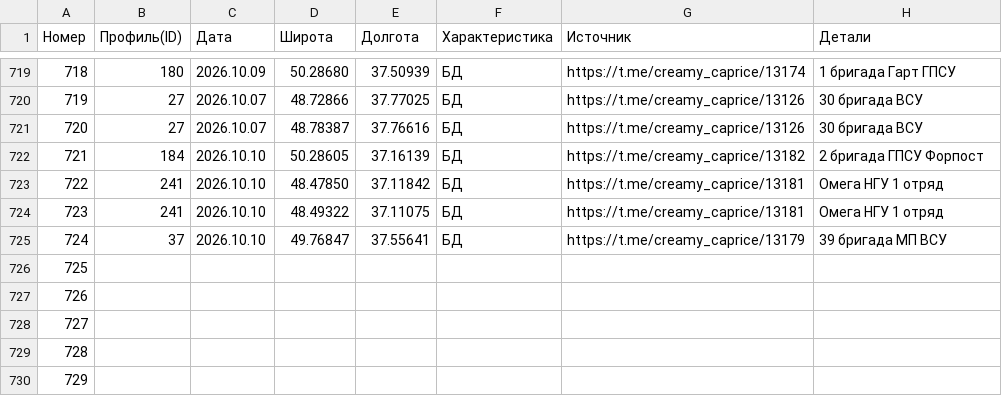
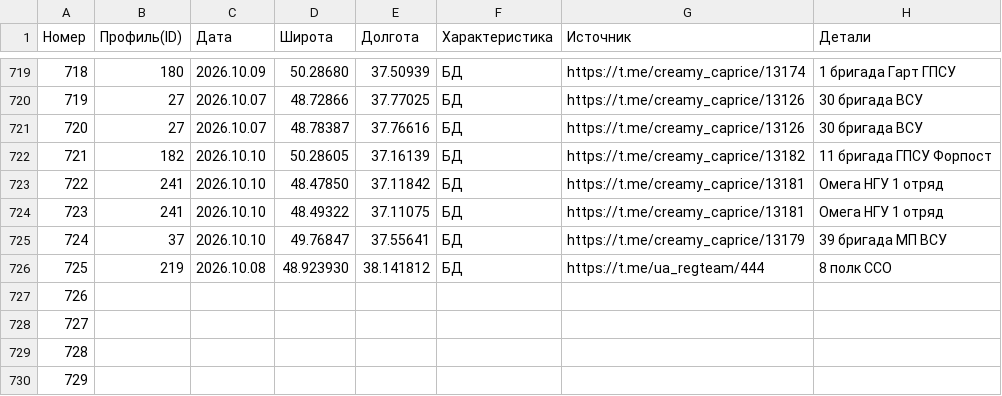
Before and after one commit to creamy-caprice/dataviewer, a CSV file: kml/Geolocations/UnitsUA.csv, drawn as a sheet; only a part is shown, gaps mark what is left out.

Commit message:
Add files via upload

```diff
--- a/kml/Geolocations/UnitsUA.csv
+++ b/kml/Geolocations/UnitsUA.csv
@@ -721,3 +721,3 @@
 720,27,2026.10.07,48.78387,37.76616,БД,https://t.me/creamy_caprice/13126,30 бригада ВСУ
-721,184,2026.10.10,50.28605,37.16139,БД,https://t.me/creamy_caprice/13182,2 бригада ГПСУ Форпост
+721,182,2026.10.10,50.28605,37.16139,БД,https://t.me/creamy_caprice/13182,11 бригада ГПСУ Форпост
 722,241,2026.10.10,48.47850,37.11842,БД,https://t.me/creamy_caprice/13181,Омега НГУ 1 отряд
@@ -725,3 +725,3 @@
 724,37,2026.10.10,49.76847,37.55641,БД,https://t.me/creamy_caprice/13179,39 бригада МП ВСУ
-725,,,,,,,
+725,219,2026.10.08,48.923930,38.141812,БД,https://t.me/ua_regteam/444,8 полк ССО
 726,,,,,,,
```
